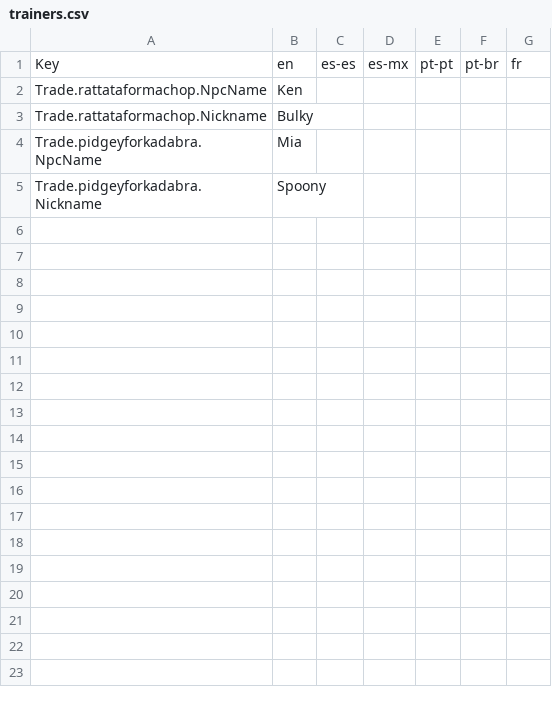
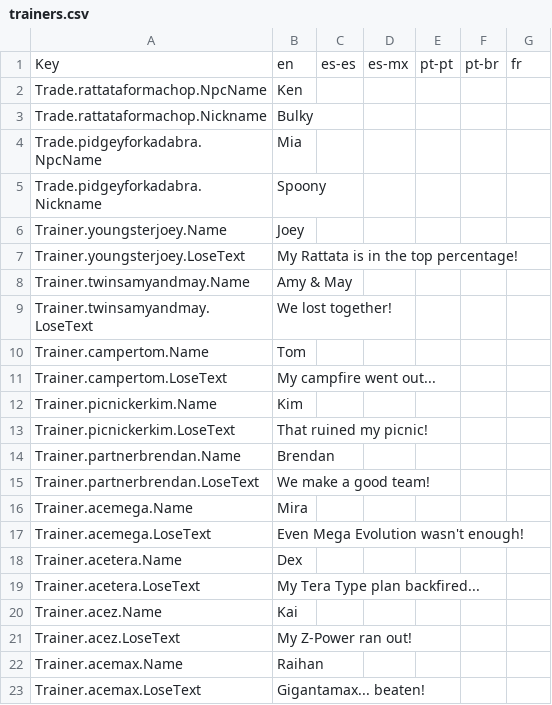
Before and after one commit to MagickaHat/pokemz, a CSV file: game/data/locales/trainers.csv, drawn as a sheet; the diff names each change by its address in the sheet, - before the commit and + after, or states it on an @@ line.

```diff
--- a/game/data/locales/trainers.csv
+++ b/game/data/locales/trainers.csv
+row 6: Trainer.youngsterjoey.Name | Joey
+row 7: Trainer.youngsterjoey.LoseText | My Rattata is in the top percentage!
+row 8: Trainer.twinsamyandmay.Name | Amy & May
+row 9: Trainer.twinsamyandmay.LoseText | We lost together!
+row 10: Trainer.campertom.Name | Tom
+row 11: Trainer.campertom.LoseText | My campfire went out...
+row 12: Trainer.picnickerkim.Name | Kim
+row 13: Trainer.picnickerkim.LoseText | That ruined my picnic!
+row 14: Trainer.partnerbrendan.Name | Brendan
+row 15: Trainer.partnerbrendan.LoseText | We make a good team!
+row 16: Trainer.acemega.Name | Mira
+row 17: Trainer.acemega.LoseText | Even Mega Evolution wasn't enough!
+row 18: Trainer.acetera.Name | Dex
+row 19: Trainer.acetera.LoseText | My Tera Type plan backfired...
+row 20: Trainer.acez.Name | Kai
+row 21: Trainer.acez.LoseText | My Z-Power ran out!
+row 22: Trainer.acemax.Name | Raihan
+row 23: Trainer.acemax.LoseText | Gigantamax... beaten!
```
Also changed, not shown: game/data/locales/ui.csv, 11 other files.
